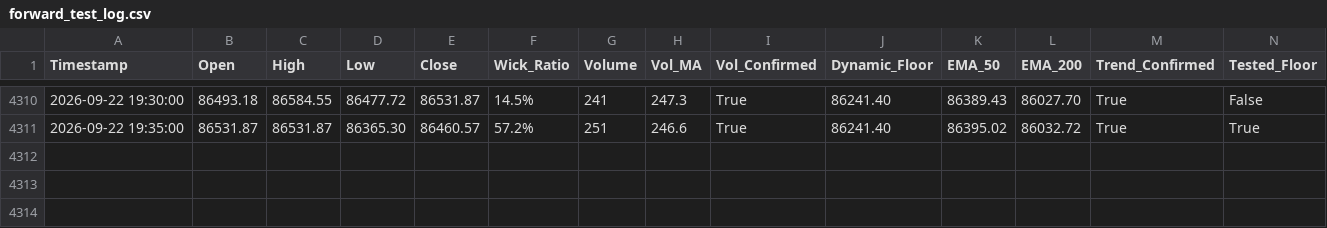
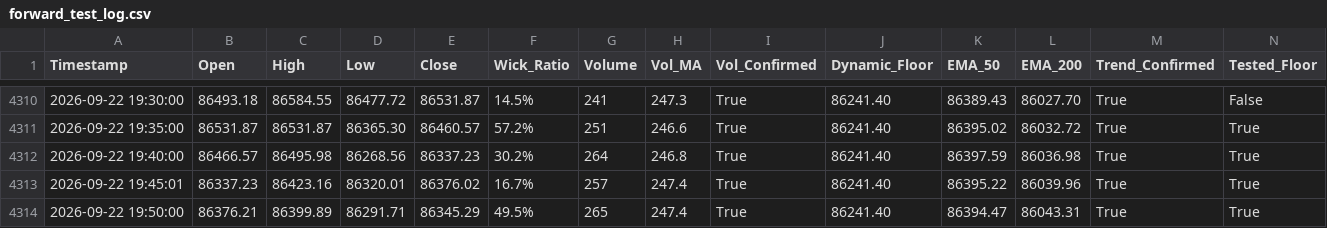
Before and after one commit to shashidaren/bitcoin-trading-bot, a CSV file: forward_test_log.csv, drawn as a sheet; only a part is shown, gaps mark what is left out; rows hold the shown columns only; the diff names each change by its address in the sheet, - before the commit and + after, or states it on an @@ line.

Commit message:
data collection 1202

```diff
--- a/forward_test_log.csv
+++ b/forward_test_log.csv
+row 4312: 2026-09-22 19:40:00 | 86466.57 | 86495.98 | 86268.56 | 86337.23 | 30.2% | 264 | 246.8 | True | 86241.40 | 86397.59 | 86036.98 | True | True
+row 4313: 2026-09-22 19:45:01 | 86337.23 | 86423.16 | 86320.01 | 86376.02 | 16.7% | 257 | 247.4 | True | 86241.40 | 86395.22 | 86039.96 | True | True
+row 4314: 2026-09-22 19:50:00 | 86376.21 | 86399.89 | 86291.71 | 86345.29 | 49.5% | 265 | 247.4 | True | 86241.40 | 86394.47 | 86043.31 | True | True
```
Also changed, not shown: 1 other file.
